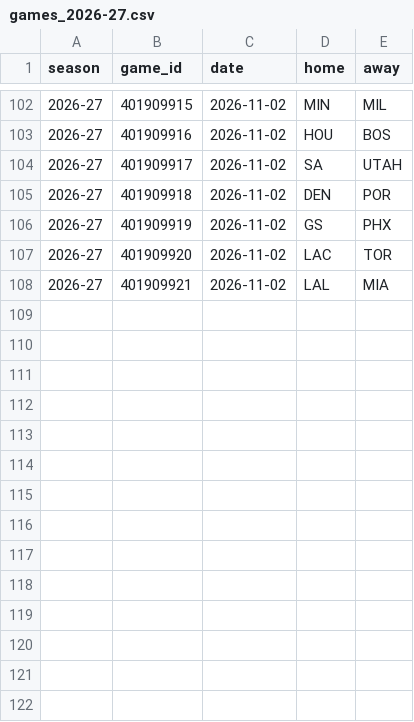
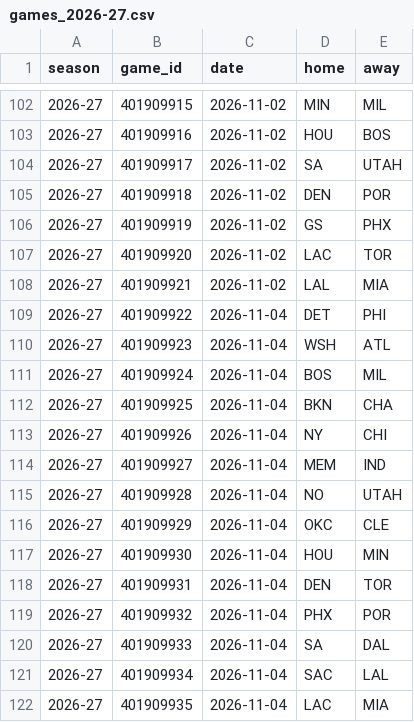
Before and after one commit to lukemaass-hub/nba-board, a CSV file: backtest/data/games_2026-27.csv, drawn as a sheet; only a part is shown, gaps mark what is left out; the diff names each change by its address in the sheet, - before the commit and + after, or states it on an @@ line.

```diff
--- a/backtest/data/games_2026-27.csv
+++ b/backtest/data/games_2026-27.csv
+row 109: 2026-27 | 401909922 | 2026-11-04 | DET | PHI
+row 110: 2026-27 | 401909923 | 2026-11-04 | WSH | ATL
+row 111: 2026-27 | 401909924 | 2026-11-04 | BOS | MIL
+row 112: 2026-27 | 401909925 | 2026-11-04 | BKN | CHA
+row 113: 2026-27 | 401909926 | 2026-11-04 | NY | CHI
+row 114: 2026-27 | 401909927 | 2026-11-04 | MEM | IND
+row 115: 2026-27 | 401909928 | 2026-11-04 | NO | UTAH
+row 116: 2026-27 | 401909929 | 2026-11-04 | OKC | CLE
+row 117: 2026-27 | 401909930 | 2026-11-04 | HOU | MIN
+row 118: 2026-27 | 401909931 | 2026-11-04 | DEN | TOR
+row 119: 2026-27 | 401909932 | 2026-11-04 | PHX | POR
+row 120: 2026-27 | 401909933 | 2026-11-04 | SA | DAL
+row 121: 2026-27 | 401909934 | 2026-11-04 | SAC | LAL
+row 122: 2026-27 | 401909935 | 2026-11-04 | LAC | MIA
```
Also changed, not shown: backtest/live/scorecard.csv, 3 other files.
